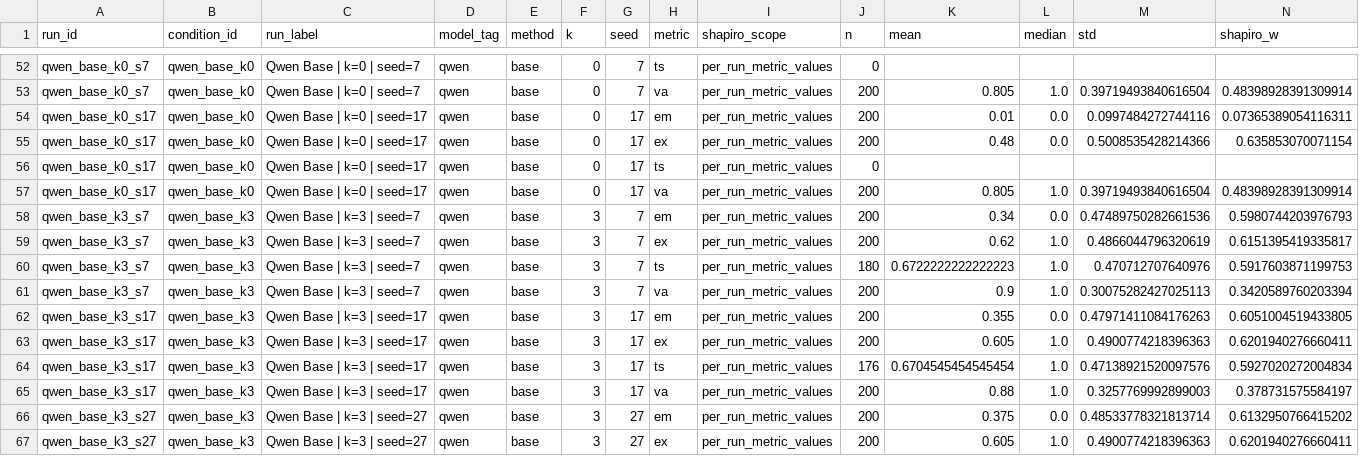
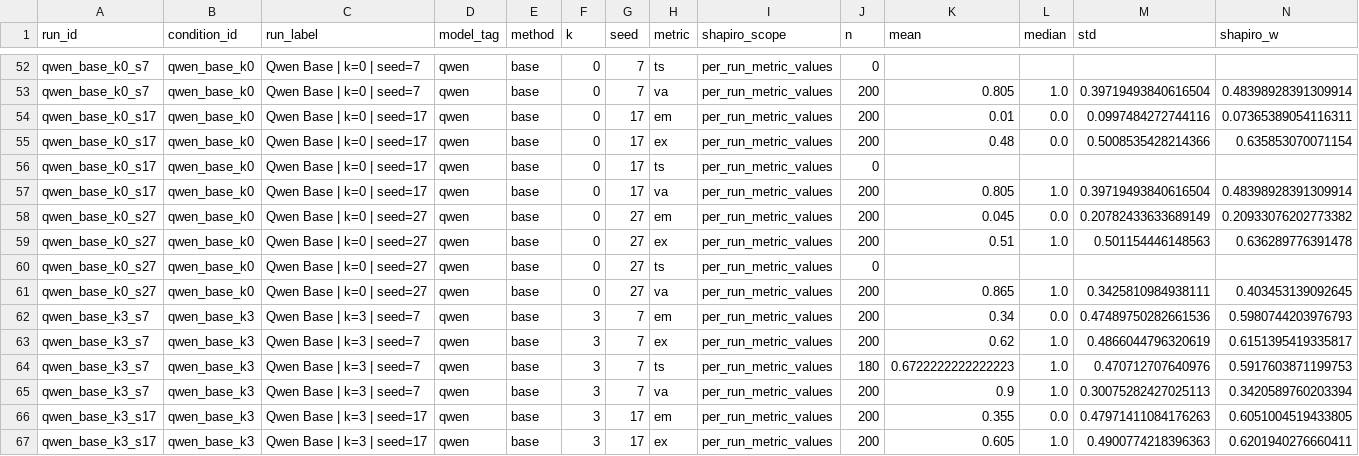
Before and after one commit to MacKenzieOBrian/NLtoSQL, a CSV file: results/analysis/stats_mean_median_shapiro.csv, drawn as a sheet; only a part is shown, gaps mark what is left out; the shorter side is filled out with more unchanged rows; rows hold the shown columns only; the diff names each change by its address in the sheet, - before the commit and + after, or states it on an @@ line.

Commit message:
Refresh demo claims and regenerate analysis with full seed coverage

```diff
--- a/results/analysis/stats_mean_median_shapiro.csv
+++ b/results/analysis/stats_mean_median_shapiro.csv
+row 58: qwen_base_k0_s27 | qwen_base_k0 | Qwen Base | k=0 | seed=27 | qwen | base | 0 | 27 | em | per_run_metric_values | 200 | 0.045 | 0.0 | 0.20782433633689149 | 0.20933076202773382
+row 59: qwen_base_k0_s27 | qwen_base_k0 | Qwen Base | k=0 | seed=27 | qwen | base | 0 | 27 | ex | per_run_metric_values | 200 | 0.51 | 1.0 | 0.501154446148563 | 0.636289776391478
+row 60: qwen_base_k0_s27 | qwen_base_k0 | Qwen Base | k=0 | seed=27 | qwen | base | 0 | 27 | ts | per_run_metric_values | 0
+row 61: qwen_base_k0_s27 | qwen_base_k0 | Qwen Base | k=0 | seed=27 | qwen | base | 0 | 27 | va | per_run_metric_values | 200 | 0.865 | 1.0 | 0.3425810984938111 | 0.403453139092645
```
Also changed, not shown: results/analysis/run_manifest.csv, results/analysis/stats_paired_shapiro.csv, 3 other files.
